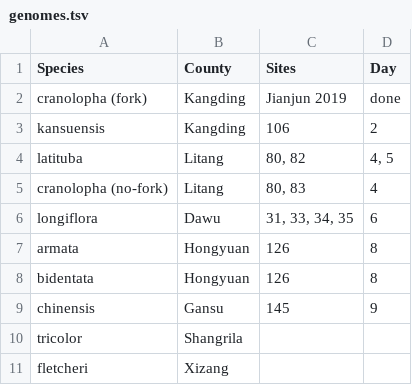
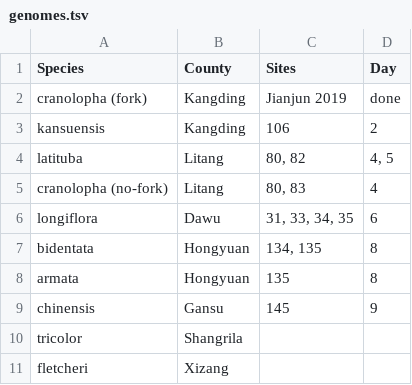
Before and after one commit to eaton-lab/fieldnotes-2021, a TSV file: docs/_data/genomes.tsv, drawn as a sheet.

```diff
--- a/docs/_data/genomes.tsv
+++ b/docs/_data/genomes.tsv
@@ -6,4 +6,4 @@ cranolopha (no-fork)	Litang	80, 83	4
 longiflora	Dawu	31, 33, 34, 35	6
-armata	Hongyuan	126	8
-bidentata	Hongyuan	126	8
+bidentata	Hongyuan	134, 135	8
+armata	Hongyuan	135	8
 chinensis	Gansu	145	9
```
Also changed, not shown: docs/_data/transcriptomes.tsv.
